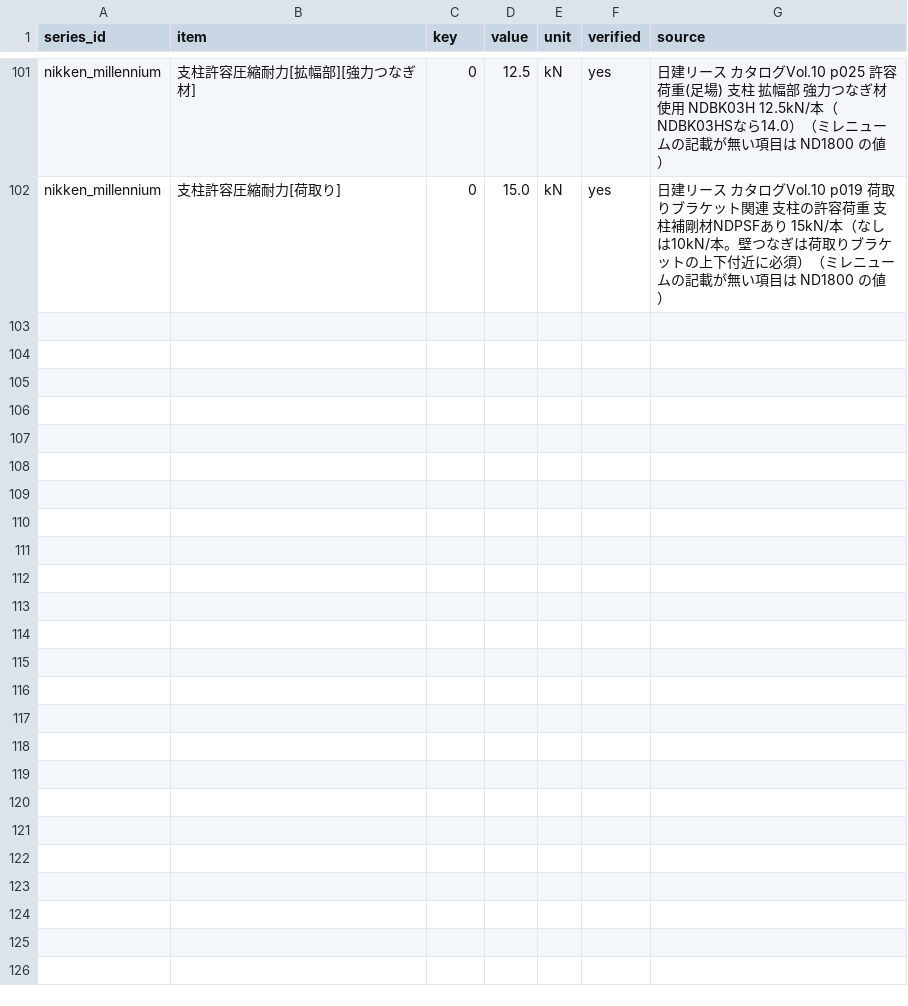
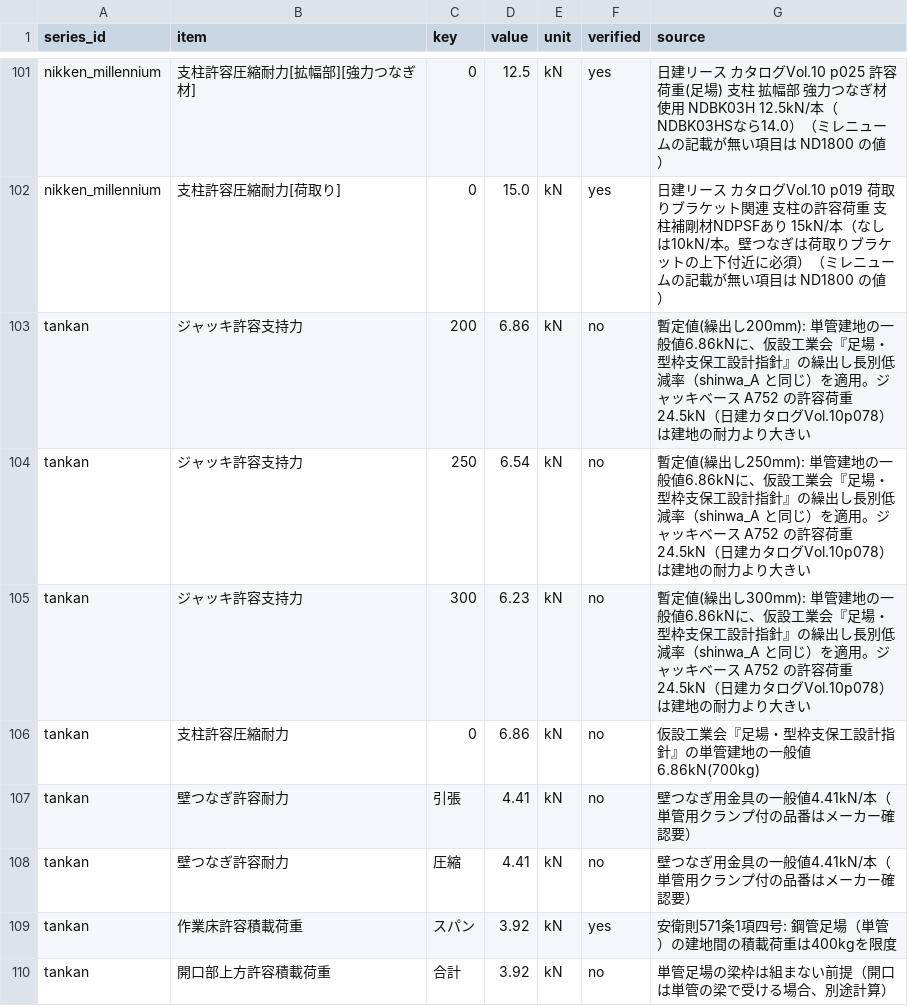
Before and after one commit to takazo0102-max/gyosha-shiji, a CSV file: ashiba/data/capacity.csv, drawn as a sheet; only a part is shown, gaps mark what is left out.

```diff
--- a/ashiba/data/capacity.csv
+++ b/ashiba/data/capacity.csv
@@ -102 +102,9 @@ nikken_millennium,支柱許容圧縮耐力[拡幅部][強力つなぎ材],0,12.5
 nikken_millennium,支柱許容圧縮耐力[荷取り],0,15.0,kN,yes,日建リース カタログVol.10 p019 荷取りブラケット関連 支柱の許容荷重 支柱補剛材NDPSFあり 15kN/本（なしは10kN/本。壁つなぎは荷取りブラケットの上下付近に必須）（ミレニュームの記載が無い項目は ND1800 の値）
+tankan,ジャッキ許容支持力,200,6.86,kN,no,暫定値(繰出し200mm): 単管建地の一般値6.86kNに、仮設工業会『足場・型枠支保工設計指針』の繰出し長別低減率（shinwa_A と同じ）を適用。ジャッキベース A752 の許容荷重24.5kN（日建カタログVol.10p078）は建地の耐力より大きい
+tankan,ジャッキ許容支持力,250,6.54,kN,no,暫定値(繰出し250mm): 単管建地の一般値6.86kNに、仮設工業会『足場・型枠支保工設計指針』の繰出し長別低減率（shinwa_A と同じ）を適用。ジャッキベース A752 の許容荷重24.5kN（日建カタログVol.10p078）は建地の耐力より大きい
+tankan,ジャッキ許容支持力,300,6.23,kN,no,暫定値(繰出し300mm): 単管建地の一般値6.86kNに、仮設工業会『足場・型枠支保工設計指針』の繰出し長別低減率（shinwa_A と同じ）を適用。ジャッキベース A752 の許容荷重24.5kN（日建カタログVol.10p078）は建地の耐力より大きい
+tankan,支柱許容圧縮耐力,0,6.86,kN,no,仮設工業会『足場・型枠支保工設計指針』の単管建地の一般値6.86kN(700kg)
+tankan,壁つなぎ許容耐力,引張,4.41,kN,no,壁つなぎ用金具の一般値4.41kN/本（単管用クランプ付の品番はメーカー確認要）
+tankan,壁つなぎ許容耐力,圧縮,4.41,kN,no,壁つなぎ用金具の一般値4.41kN/本（単管用クランプ付の品番はメーカー確認要）
+tankan,作業床許容積載荷重,スパン,3.92,kN,yes,安衛則571条1項四号: 鋼管足場（単管）の建地間の積載荷重は400kgを限度
+tankan,開口部上方許容積載荷重,合計,3.92,kN,no,単管足場の梁枠は組まない前提（開口は単管の梁で受ける場合、別途計算）
```
Also changed, not shown: ashiba/data/part_master.csv, 26 other files.
